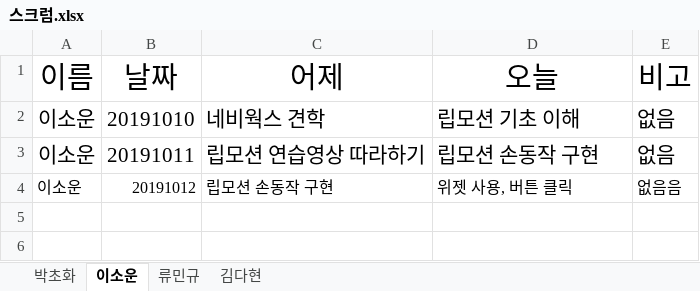
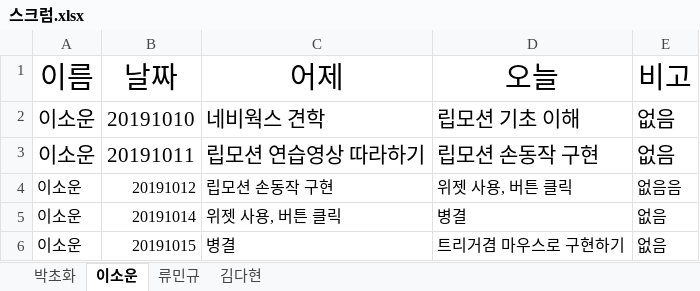
Before and after one commit to dahyun91/Test, an Excel workbook: 스크럼/스크럼.xlsx, sheet 이소운, drawn as a sheet; values as stored, in another font and other column widths than the file's, no borders; the diff names each change by its address in the sheet, - before the commit and + after, or states it on an @@ line.

Commit message:
Update 스크럼.xlsx

```diff
--- a/스크럼/스크럼.xlsx (sheet 이소운)
+++ b/스크럼/스크럼.xlsx (sheet 이소운)
+row 5: 이소운 | 20191014 | 위젯 사용, 버튼 클릭 | 병결 | 없음
+row 6: 이소운 | 20191015 | 병결 | 트리거겸 마우스로 구현하기 | 없음
```
